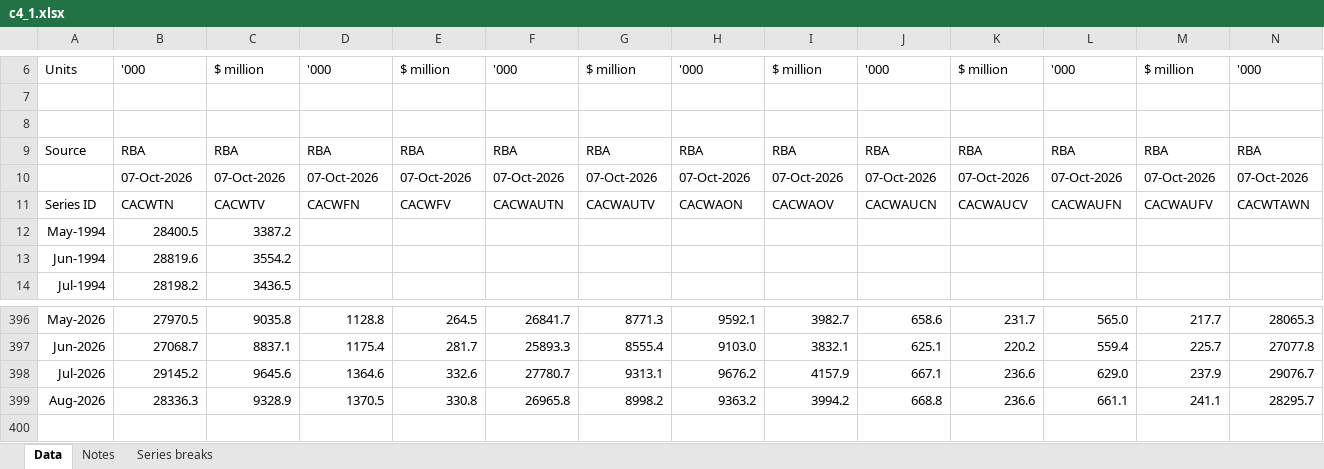
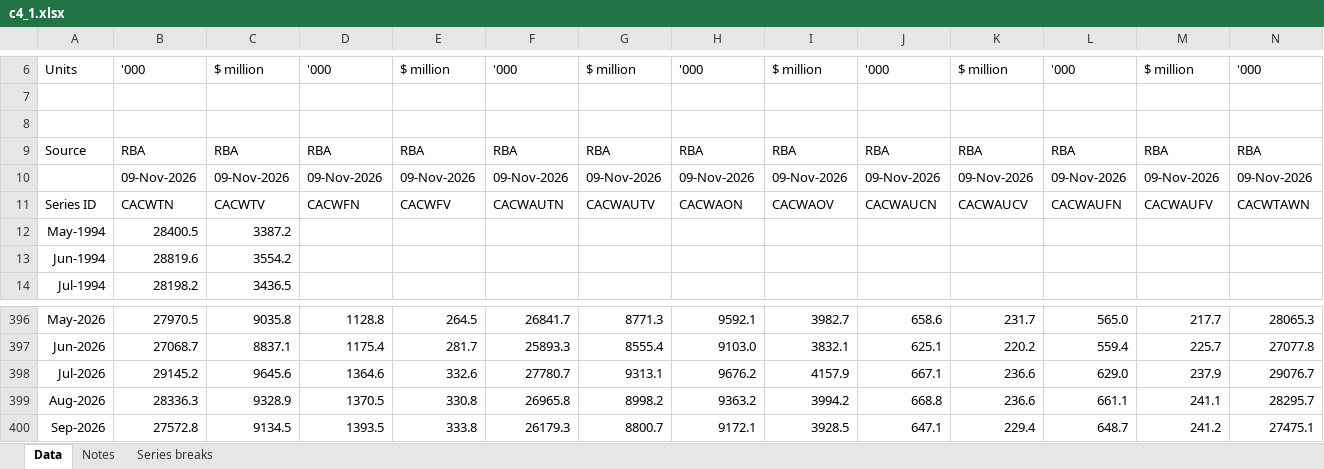
Before and after one commit to angelinabruno/banknote-dashboard, an Excel workbook: data/raw/c4_1.xlsx, sheet Data, drawn as a sheet; only a part is shown, gaps mark what is left out; values as stored, in another font and other column widths than the file's, no borders; charts and pictures not drawn; removed rows and columns are numbered as before the commit, all else as after; rows hold the shown columns only; the diff names each change by its address in the sheet, - before the commit and + after, or states it on an @@ line.

```diff
--- a/data/raw/c4_1.xlsx (sheet Data)
+++ b/data/raw/c4_1.xlsx (sheet Data)
-row 10:  | 07-Oct-2026 | 07-Oct-2026 | 07-Oct-2026 | 07-Oct-2026 | 07-Oct-2026 | 07-Oct-2026 | 07-Oct-2026 | 07-Oct-2026 | 07-Oct-2026 | 07-Oct-2026 | 07-Oct-2026 | 07-Oct-2026 | 07-Oct-2026
+row 10:  | 09-Nov-2026 | 09-Nov-2026 | 09-Nov-2026 | 09-Nov-2026 | 09-Nov-2026 | 09-Nov-2026 | 09-Nov-2026 | 09-Nov-2026 | 09-Nov-2026 | 09-Nov-2026 | 09-Nov-2026 | 09-Nov-2026 | 09-Nov-2026
+row 400: Sep-2026 | 27572.8 | 9134.5 | 1393.5 | 333.8 | 26179.3 | 8800.7 | 9172.1 | 3928.5 | 647.1 | 229.4 | 648.7 | 241.2 | 27475.1
```
Also changed, not shown: data/raw/a6.xlsx, data/raw/c2.xlsx, 19 other files.
